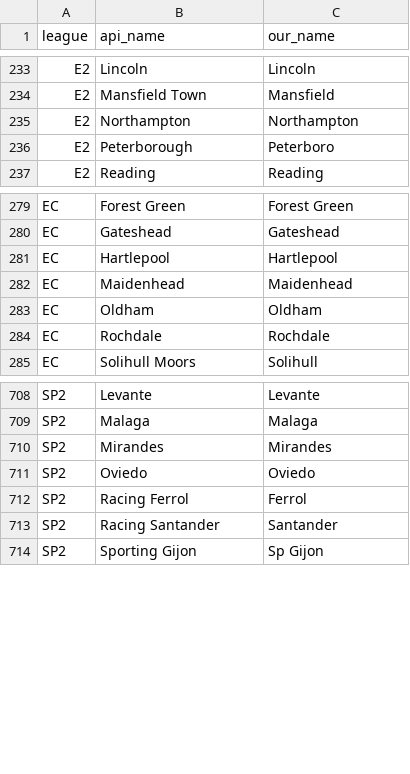
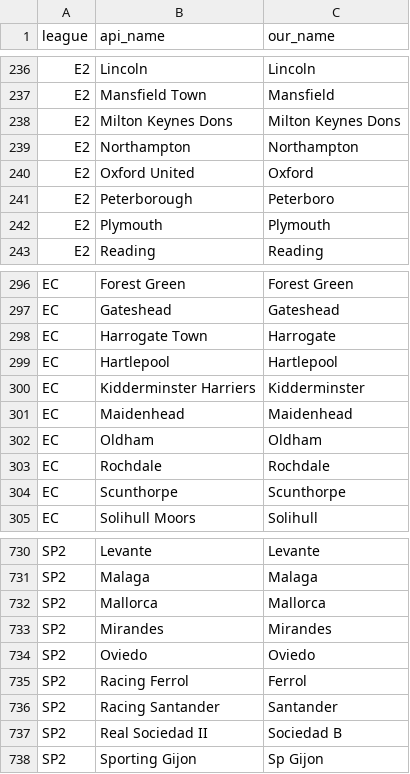
Before and after one commit to RicardoJose000/predict90-colab, a CSV file: team_aliases.csv, drawn as a sheet; only a part is shown, gaps mark what is left out; the diff covers the shown part only; the diff names each change by its address in the sheet, - before the commit and + after, or states it on an @@ line.

```diff
--- a/team_aliases.csv
+++ b/team_aliases.csv
+row 238: E2 | Milton Keynes Dons | Milton Keynes Dons
+row 240: E2 | Oxford United | Oxford
+row 242: E2 | Plymouth | Plymouth
+row 298: EC | Harrogate Town | Harrogate
+row 300: EC | Kidderminster Harriers | Kidderminster
+row 304: EC | Scunthorpe | Scunthorpe
+row 732: SP2 | Mallorca | Mallorca
+row 737: SP2 | Real Sociedad II | Sociedad B
```
Also changed, not shown: 16 added rows elsewhere in this file, 15 other files.
